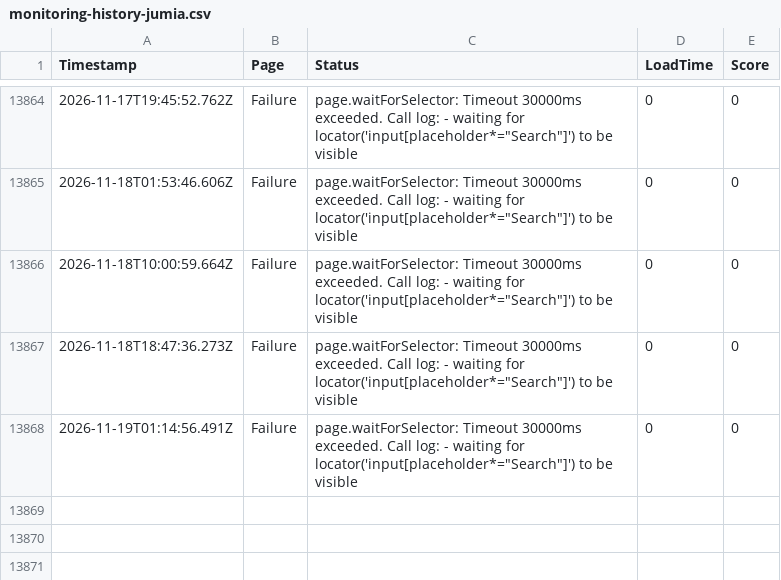
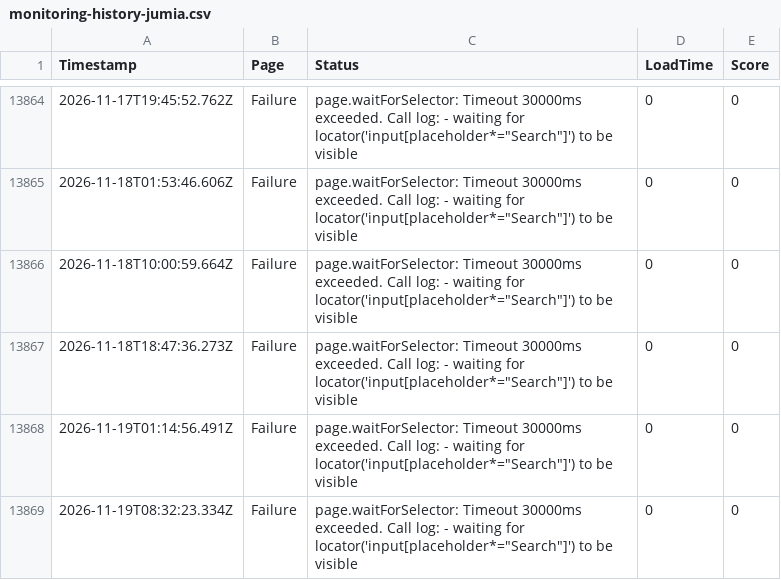
Before and after one commit to ibrahimelmekkawi-dot/momo-ux-monitor, a CSV file: monitoring-history-jumia.csv, drawn as a sheet; only a part is shown, gaps mark what is left out.

```diff
--- a/monitoring-history-jumia.csv
+++ b/monitoring-history-jumia.csv
@@ -13868 +13868,2 @@ Timestamp,Page,Status,LoadTime,Score
 2026-11-19T01:14:56.491Z,Failure,page.waitForSelector: Timeout 30000ms exceeded. Call log:   - waiting for locator('input[placeholder*="Search"]') to be visible,0,0
+2026-11-19T08:32:23.334Z,Failure,page.waitForSelector: Timeout 30000ms exceeded. Call log:   - waiting for locator('input[placeholder*="Search"]') to be visible,0,0
```
